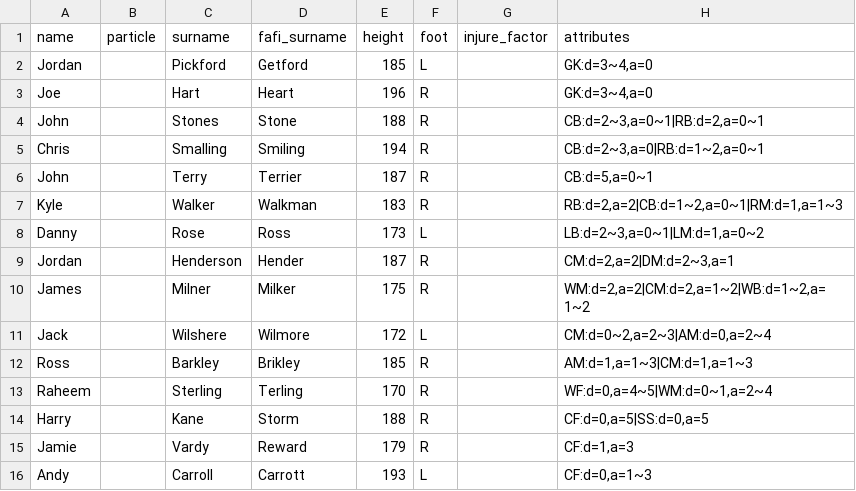
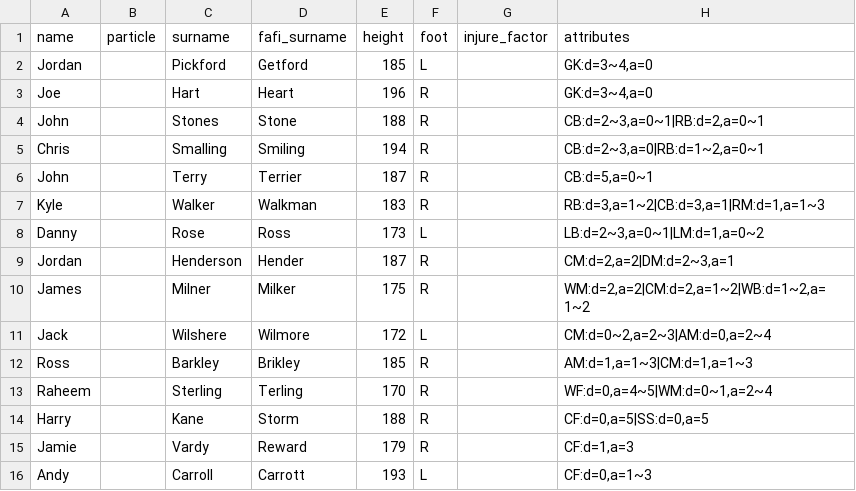
Before and after one commit to spielmangames/fafi, a CSV file: app/data/sample/players.csv, drawn as a sheet.

```diff
--- a/app/data/sample/players.csv
+++ b/app/data/sample/players.csv
@@ -6,3 +6,3 @@ Chris,,Smalling,Smiling,194,R,,"CB:d=2~3,a=0|RB:d=1~2,a=0~1"
 John,,Terry,Terrier,187,R,,"CB:d=5,a=0~1"
-Kyle,,Walker,Walkman,183,R,,"RB:d=2,a=2|CB:d=1~2,a=0~1|RM:d=1,a=1~3"
+Kyle,,Walker,Walkman,183,R,,"RB:d=3,a=1~2|CB:d=3,a=1|RM:d=1,a=1~3"
 Danny,,Rose,Ross,173,L,,"LB:d=2~3,a=0~1|LM:d=1,a=0~2"
```
Also changed, not shown: 10 other files.
